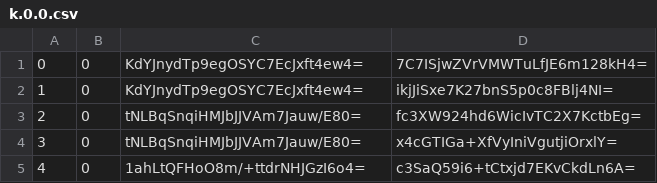
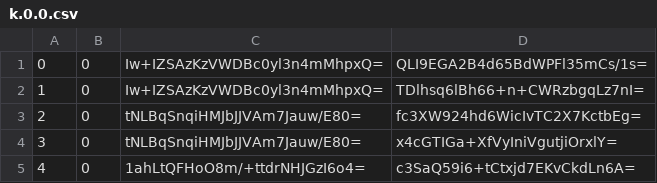
Before and after one commit to piperdeck/Fungi-Maps, a CSV file: Overworld/tiles/zoom.-1/metadata/k.0.0.csv, drawn as a sheet; only a part is shown.

```diff
--- a/Overworld/tiles/zoom.-1/metadata/k.0.0.csv
+++ b/Overworld/tiles/zoom.-1/metadata/k.0.0.csv
@@ -1,3 +1,3 @@
-0,0,KdYJnydTp9egOSYC7EcJxft4ew4=,7C7ISjwZVrVMWTuLfJE6m128kH4=
-1,0,KdYJnydTp9egOSYC7EcJxft4ew4=,ikjJiSxe7K27bnS5p0c8FBlj4NI=
+0,0,Iw+IZSAzKzVWDBc0yl3n4mMhpxQ=,QLI9EGA2B4d65BdWPFl35mCs/1s=
+1,0,Iw+IZSAzKzVWDBc0yl3n4mMhpxQ=,TDlhsq6lBh66+n+CWRzbgqLz7nI=
 2,0,tNLBqSnqiHMJbJJVAm7Jauw/E80=,fc3XW924hd6WicIvTC2X7KctbEg=
```
Also changed, not shown: Overworld/tiles/zoom.-1/metadata/k.-1.-1.csv, Overworld/tiles/zoom.-1/metadata/k.0.-1.csv, 27 other files.
